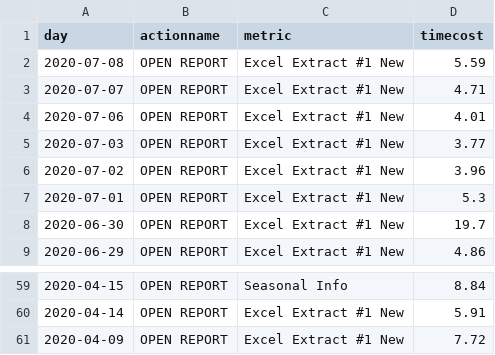
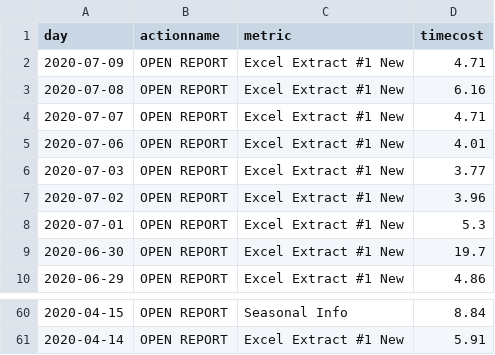
Before and after one commit to jasonzhuangdavinci/stadiumLogAnalysis, a CSV file: loadcsv/reportcost.csv, drawn as a sheet; only a part is shown, gaps mark what is left out.

```diff
--- a/loadcsv/reportcost.csv
+++ b/loadcsv/reportcost.csv
@@ -1,3 +1,4 @@
 day,actionname,metric,timecost
-2020-07-08,OPEN REPORT,Excel Extract #1 New,5.59
+2020-07-09,OPEN REPORT,Excel Extract #1 New,4.71
+2020-07-08,OPEN REPORT,Excel Extract #1 New,6.16
 2020-07-07,OPEN REPORT,Excel Extract #1 New,4.71
@@ -60,2 +61 @@ day,actionname,metric,timecost
 2020-04-14,OPEN REPORT,Excel Extract #1 New,5.91
-2020-04-09,OPEN REPORT,Excel Extract #1 New,7.72
```
Also changed, not shown: loadcsv/metriccount.csv, loadcsv/reportcount.csv, 1 other file.
